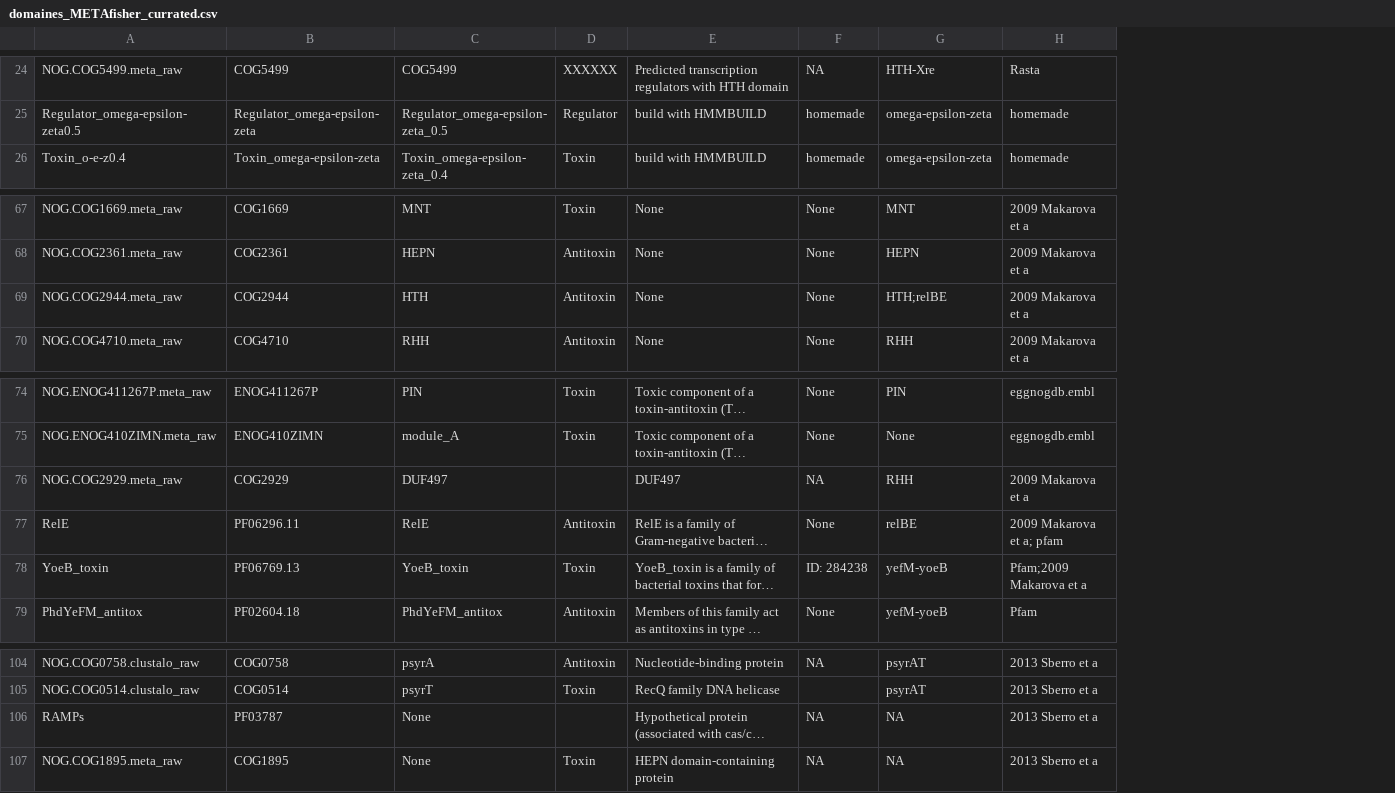
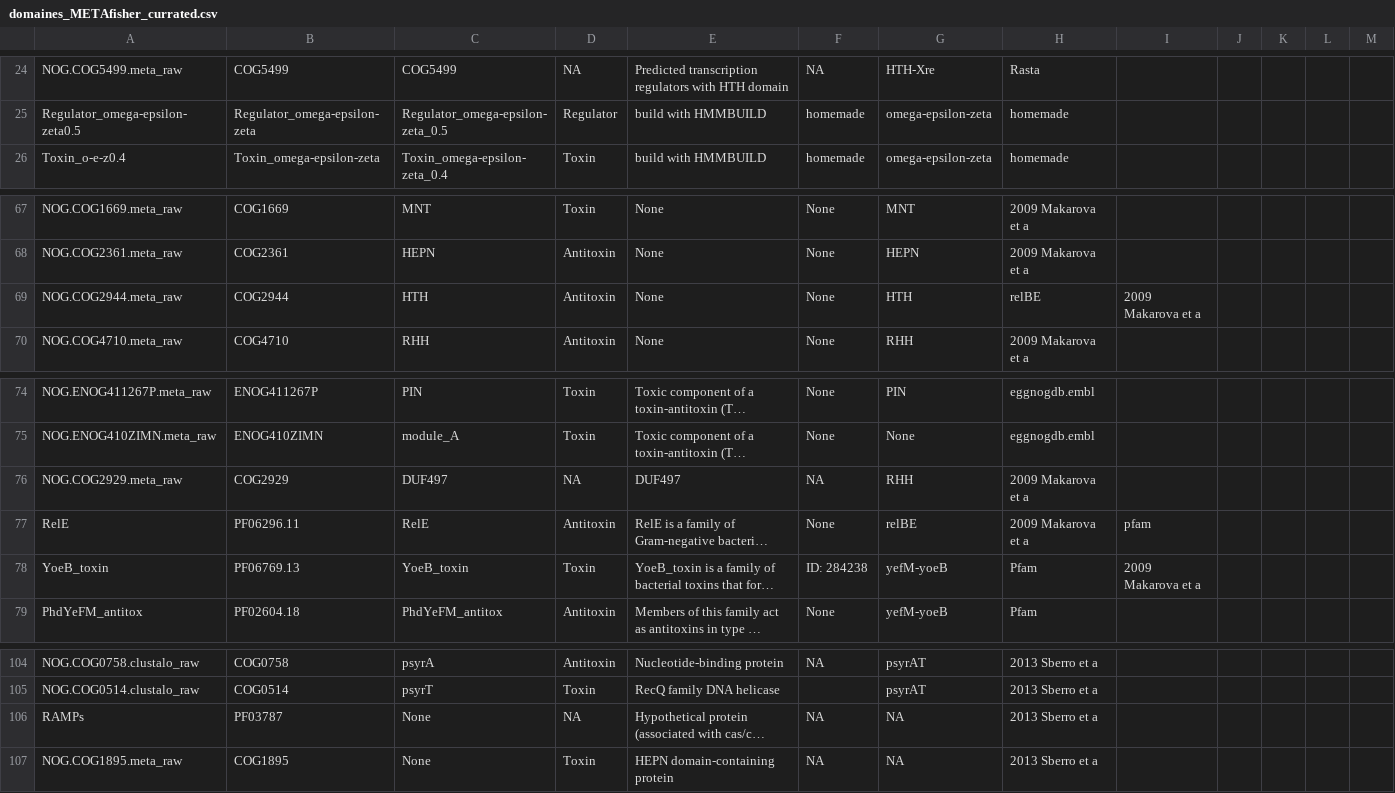
Before and after one commit to JeanMainguy/MeTAfisher, a CSV file: dependence/domaines_METAfisher_currated.csv, drawn as a sheet; only a part is shown, gaps mark what is left out; long unchanged cells end in …; the diff covers the shown part only; the diff names each change by its address in the sheet, - before the commit and + after, or states it on an @@ line.

```diff
--- a/dependence/domaines_METAfisher_currated.csv
+++ b/dependence/domaines_METAfisher_currated.csv
+column I, row 69: 2009 Makarova et a; rows 77-78: pfam | 2009 Makarova et a
+column J, empty
+column K, empty
+column L, empty
+column M, empty
-D24: XXXXXX
+D24: NA
-G69: HTH;relBE
+G69: HTH
-H69: 2009 Makarova et a
+H69: relBE
-D76: (empty)
+D76: NA
-H77: 2009 Makarova et a; pfam
+H77: 2009 Makarova et a
-H78: Pfam;2009 Makarova et a
+H78: Pfam
-D106: (empty)
+D106: NA
```
Also changed, not shown: 64 edited cells elsewhere in this file.
